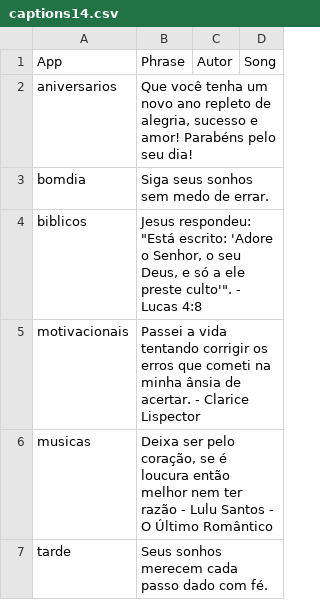
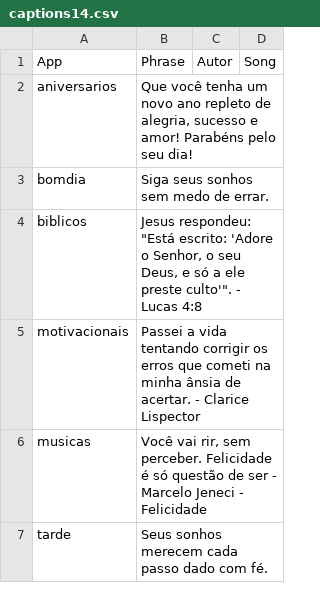
Before and after one commit to Luccas-Medina/automated_instagram_posts, a CSV file: images/captions14.csv, drawn as a sheet.

Commit message:
Update captions14.csv - musicas phrase

```diff
--- a/images/captions14.csv
+++ b/images/captions14.csv
@@ -5,3 +5,3 @@ biblicos,"Jesus respondeu: ""Está escrito: 'Adore o Senhor, o seu Deus, e só a
 motivacionais,"Passei a vida tentando corrigir os erros que cometi na minha ânsia de acertar. - Clarice Lispector",,
-musicas,"Deixa ser pelo coração, se é loucura então melhor nem ter razão - Lulu Santos - O Último Romântico",,
+musicas,"Você vai rir, sem perceber. Felicidade é só questão de ser - Marcelo Jeneci - Felicidade",,
 tarde,"Seus sonhos merecem cada passo dado com fé.",,
```
